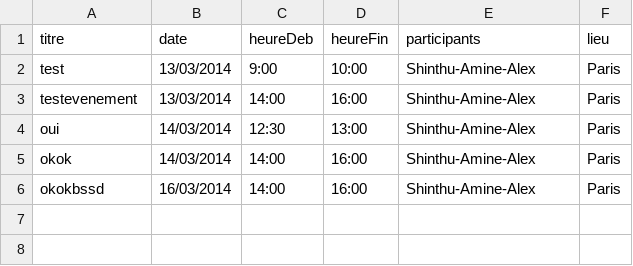
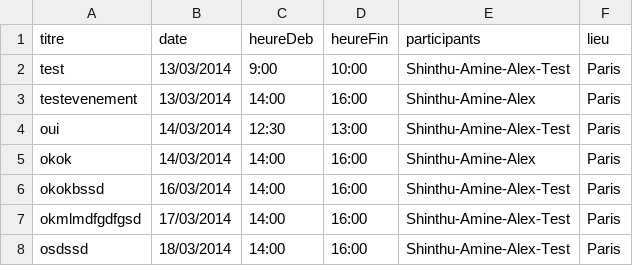
Before and after one commit to amineamanzou/GeniusBot, a CSV file: src/main/java/calendar.csv, drawn as a sheet.

Commit message:
Adding new answer (Calendar Plugin)

```diff
--- a/src/main/java/calendar.csv
+++ b/src/main/java/calendar.csv
@@ -1,6 +1,8 @@
 titre;date;heureDeb;heureFin;participants;lieu
-test;13/03/2014;9:00;10:00;Shinthu-Amine-Alex;Paris
+test;13/03/2014;9:00;10:00;Shinthu-Amine-Alex-Test;Paris
 testevenement;13/03/2014;14:00;16:00;Shinthu-Amine-Alex;Paris
-oui;14/03/2014;12:30;13:00;Shinthu-Amine-Alex;Paris
+oui;14/03/2014;12:30;13:00;Shinthu-Amine-Alex-Test;Paris
 okok;14/03/2014;14:00;16:00;Shinthu-Amine-Alex;Paris
-okokbssd;16/03/2014;14:00;16:00;Shinthu-Amine-Alex;Paris
+okokbssd;16/03/2014;14:00;16:00;Shinthu-Amine-Alex-Test;Paris
+okmlmdfgdfgsd;17/03/2014;14:00;16:00;Shinthu-Amine-Alex-Test;Paris
+osdssd;18/03/2014;14:00;16:00;Shinthu-Amine-Alex-Test;Paris
```
Also changed, not shown: 2 other files.
